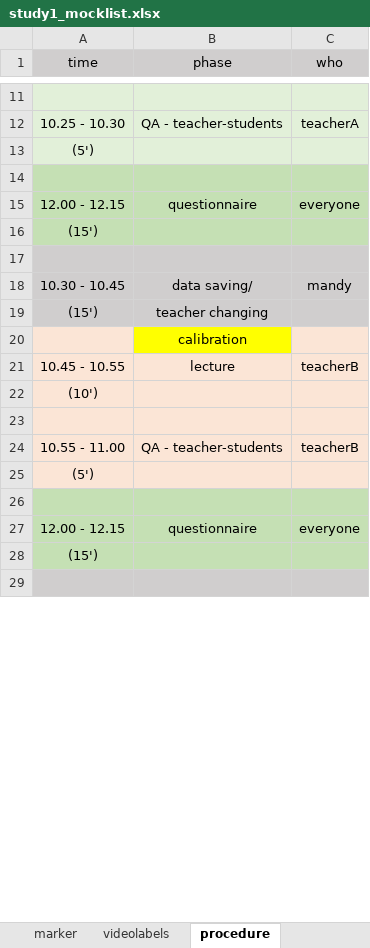
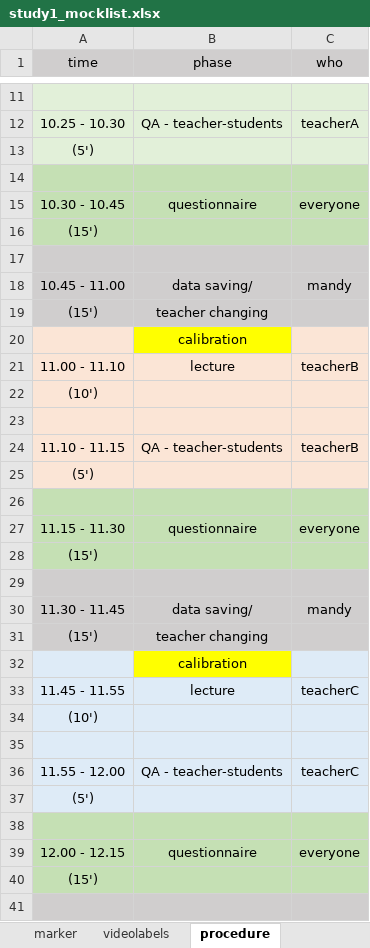
Before and after one commit to ginaamri/Mandy-PhD, an Excel workbook: studies/labor study_A/study1_mocklist.xlsx, sheet procedure, drawn as a sheet; only a part is shown, gaps mark what is left out; values as stored, in another font and other column widths than the file's, no borders; addresses are those after the commit; the diff covers the shown part only; the diff names each change by its address in the sheet, - before the commit and + after, or states it on an @@ line.

```diff
--- a/studies/labor study_A/study1_mocklist.xlsx (sheet procedure)
+++ b/studies/labor study_A/study1_mocklist.xlsx (sheet procedure)
-A15 (time): 12.00 - 12.15
+A15 (time): 10.30 - 10.45
-A18 (time): 10.30 - 10.45
+A18 (time): 10.45 - 11.00
-A21 (time): 10.45 - 10.55
+A21 (time): 11.00 - 11.10
-A24 (time): 10.55 - 11.00
+A24 (time): 11.10 - 11.15
@@ row 49 moved to row 25: (5') @@
+row 26: (empty)
+row 27: 11.15 - 11.30 | questionnaire | everyone
@@ row 40 moved to row 28: (15') @@
+row 29: (empty)
@@ row 42 moved to row 30: 11.30 - 11.45 @@
@@ row 43 moved to row 31: (15') @@
@@ row 44 moved to row 32: calibration @@
+row 33: 11.45 - 11.55 | lecture | teacherC
@@ row 46 moved to row 34: (10') @@
+row 35: (empty)
+row 36: 11.55 - 12.00 | QA - teacher-students | teacherC
-A37:C37 fill: #FBE5D6
+A37:C37 fill: #DEEBF7
```
Also changed, not shown: 6 removed rows, 8 edited cells and cell formats elsewhere in this sheet, sheet marker, sheet overlap_counterbalancing, sheet items, other sheet tabs, todo.xlsx.
